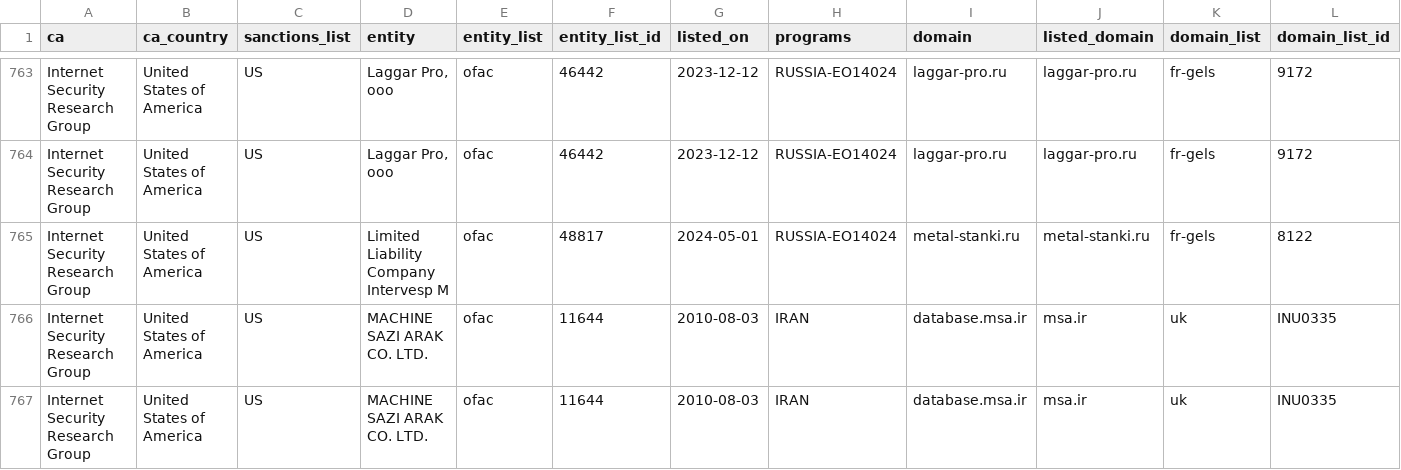
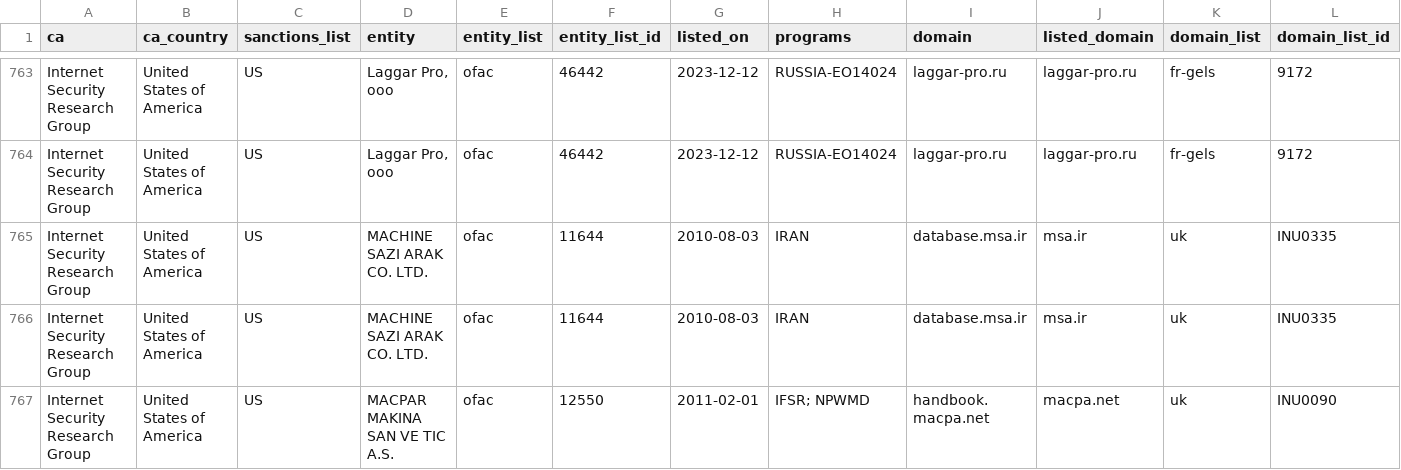
Before and after one commit to Sec-Wayne/ct-sanctions-watch, a CSV file: sanctions.csv, drawn as a sheet; only a part is shown, gaps mark what is left out; the shorter side is filled out with more unchanged rows; rows hold the shown columns only; the diff names each change by its address in the sheet, - before the commit and + after, or states it on an @@ line.

Commit message:
Removed certs for Internet Security Research Group x1

```diff
--- a/sanctions.csv
+++ b/sanctions.csv
-row 765: Internet Security Research Group | United States of America | US | Limited Liability Company Intervesp M | ofac | 48817 | 2024-05-01 | RUSSIA-EO14024 | metal-stanki.ru | metal-stanki.ru | fr-gels | 8122
```
Also changed, not shown: 3 other files.
